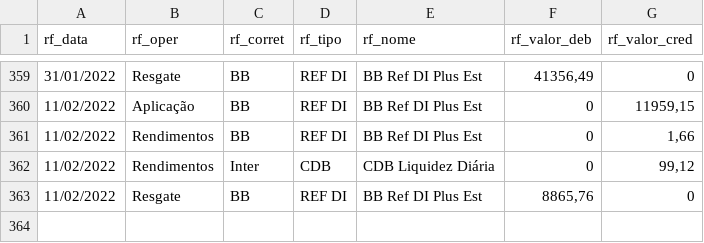
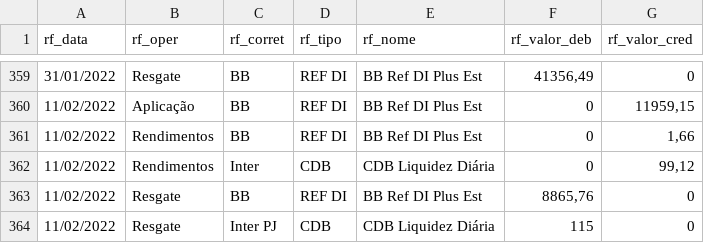
Before and after one commit to renatosts/sql_test, a CSV file: CSV/OperacaoRF.csv, drawn as a sheet; only a part is shown, gaps mark what is left out; the diff names each change by its address in the sheet, - before the commit and + after, or states it on an @@ line.

Commit message:
Processamento 11/02/2022

```diff
--- a/CSV/OperacaoRF.csv
+++ b/CSV/OperacaoRF.csv
+row 364: 11/02/2022 | Resgate | Inter PJ | CDB | CDB Liquidez Diária | 115 | 0
```
